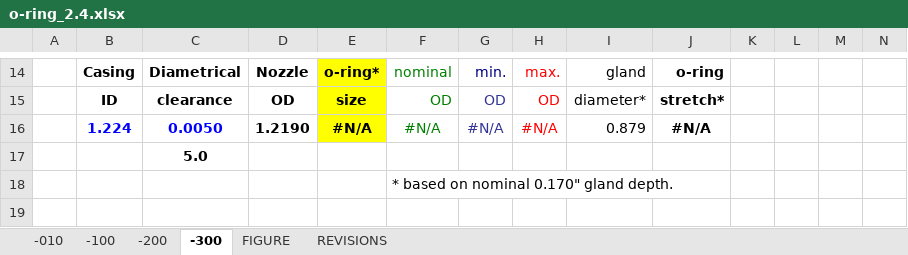
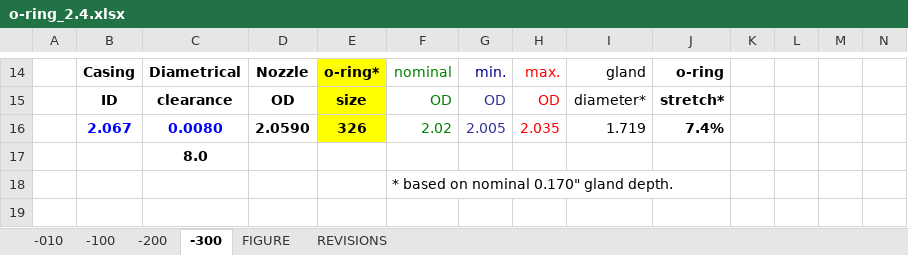
Before and after one commit to Archimedean2345/The-thermal-repository, an Excel workbook: PFlammam - Chorrillo rev 1/o-ring_2.4.xlsx, sheet -300, drawn as a sheet; only a part is shown, gaps mark what is left out; values as stored, in another font and other column widths than the file's, no borders; charts and pictures not drawn; removed rows and columns are numbered as before the commit, all else as after; rows hold the shown columns only; the diff names each change by its address in the sheet, - before the commit and + after, or states it on an @@ line.

```diff
--- a/PFlammam - Chorrillo rev 1/o-ring_2.4.xlsx (sheet -300)
+++ b/PFlammam - Chorrillo rev 1/o-ring_2.4.xlsx (sheet -300)
-row 16:  | 1.224 | 0.0050 | 1.2190 | #N/A | #N/A | #N/A | #N/A | 0.879 | #N/A
+row 16:  | 2.067 | 0.0080 | 2.0590 | 326 | 2.02 | 2.005 | 2.035 | 1.719 | 7.4%
-C17: 5.0
+C17: 8.0
```
Also changed, not shown: sheet -010, sheet -100, sheet -200, 12 other files.
